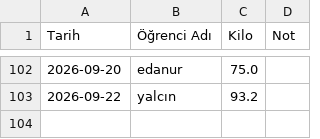
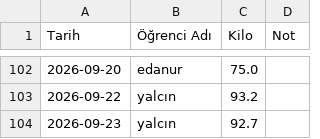
Before and after one commit to coachsahan/halil-sahan-app, a CSV file: kilo_verileri.csv, drawn as a sheet; only a part is shown, gaps mark what is left out; the diff names each change by its address in the sheet, - before the commit and + after, or states it on an @@ line.

Commit message:
Veri Güncelleme: 2026-09-23

```diff
--- a/kilo_verileri.csv
+++ b/kilo_verileri.csv
+row 104: 2026-09-23 | yalcın | 92.7
```
